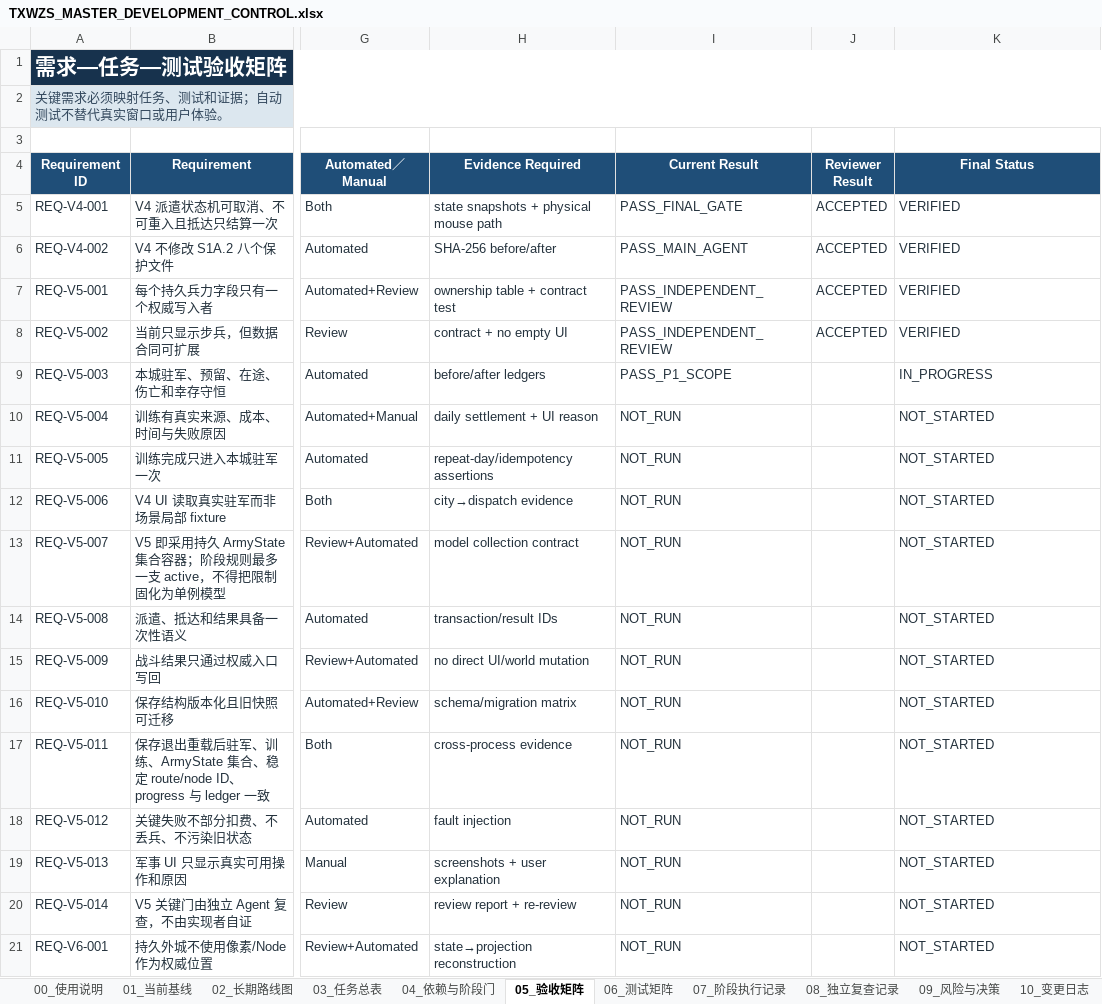
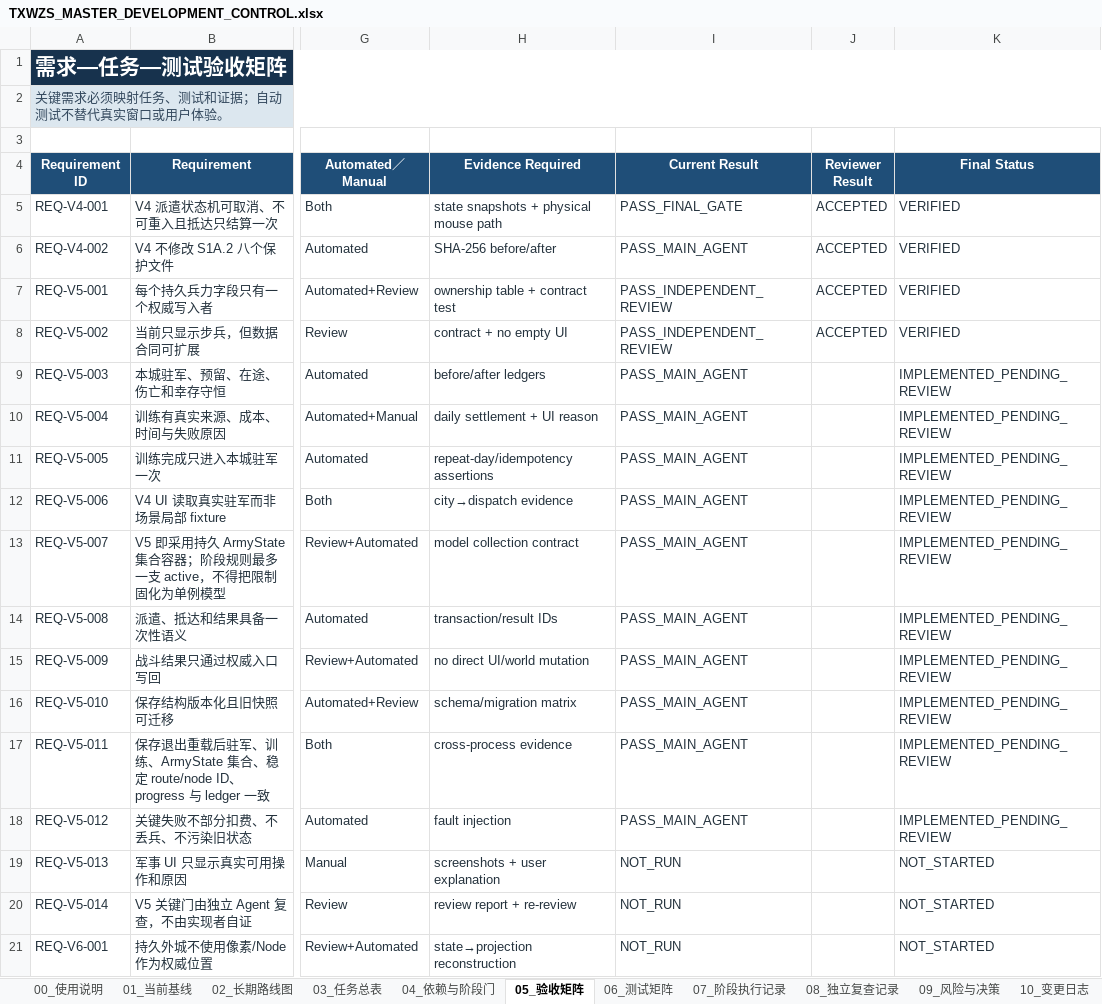
Before and after one commit to dodabojcuk-sys/Peace-Under-Heaven, an Excel workbook: docs/planning/TXWZS_MASTER_DEVELOPMENT_CONTROL.xlsx, sheet 05_验收矩阵, drawn as a sheet; only a part is shown, gaps mark what is left out; values as stored, in another font and other column widths than the file's, no borders; conditional formats and table styles not drawn; the diff names each change by its address in the sheet, - before the commit and + after, or states it on an @@ line.

```diff
--- a/docs/planning/TXWZS_MASTER_DEVELOPMENT_CONTROL.xlsx (sheet 05_验收矩阵)
+++ b/docs/planning/TXWZS_MASTER_DEVELOPMENT_CONTROL.xlsx (sheet 05_验收矩阵)
-I9 (Current Result): PASS_P1_SCOPE
+I9 (Current Result): PASS_MAIN_AGENT
-K9 (Final Status): IN_PROGRESS
+K9 (Final Status): IMPLEMENTED_PENDING_REVIEW
-I10:I18 (Current Result): NOT_RUN
+I10:I18 (Current Result): PASS_MAIN_AGENT
-K10:K18 (Final Status): NOT_STARTED
+K10:K18 (Final Status): IMPLEMENTED_PENDING_REVIEW
```
Also changed, not shown: sheet 03_任务总表, sheet 06_测试矩阵, sheet 12_数据对象与所有权, sheet 01_当前基线, sheet 07_阶段执行记录, sheet 10_变更日志, 4 more sheets, 10 other files.
